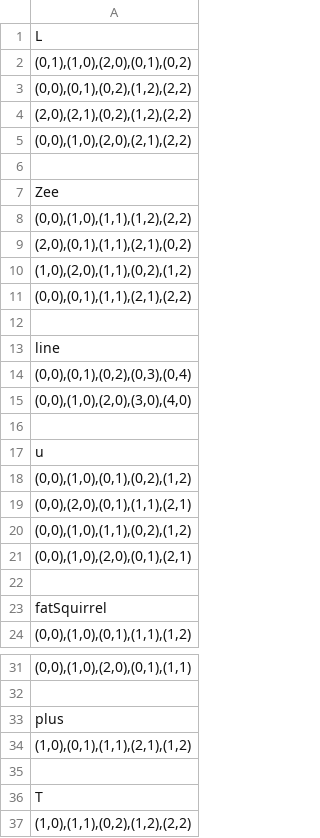
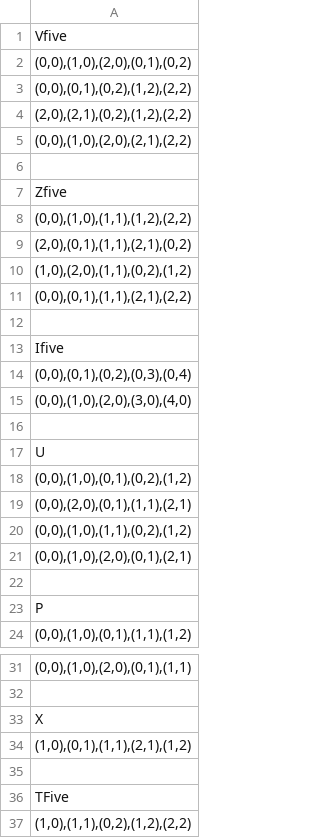
Before and after one commit to warrena/BlockEm, a CSV file: final/Blockem/out/production/Blockem/blockem/blokus_pieces.csv, drawn as a sheet; only a part is shown, gaps mark what is left out; the diff covers the shown part only.

```diff
--- a/final/Blockem/out/production/Blockem/blockem/blokus_pieces.csv
+++ b/final/Blockem/out/production/Blockem/blockem/blokus_pieces.csv
@@ -1,3 +1,3 @@
-L
-"(0,1),(1,0),(2,0),(0,1),(0,2)"
+Vfive
+"(0,0),(1,0),(2,0),(0,1),(0,2)"
 "(0,0),(0,1),(0,2),(1,2),(2,2)"
@@ -6,3 +6,3 @@ L
 
-Zee
+Zfive
 "(0,0),(1,0),(1,1),(1,2),(2,2)"
@@ -12,3 +12,3 @@ Zee
 
-line
+Ifive
 "(0,0),(0,1),(0,2),(0,3),(0,4)"
@@ -16,3 +16,3 @@ line
 
-u
+U
 "(0,0),(1,0),(0,1),(0,2),(1,2)"
@@ -22,3 +22,3 @@ u
 
-fatSquirrel
+P
 "(0,0),(1,0),(0,1),(1,1),(1,2)"
@@ -32,6 +32,6 @@ fatSquirrel
 
-plus
+X
 "(1,0),(0,1),(1,1),(2,1),(1,2)"
 
-T
+TFive
 "(1,0),(1,1),(0,2),(1,2),(2,2)"
```
Also changed, not shown: 69 added rows and 3 edited cells elsewhere in this file, final/Blockem/src/blockem/blokus_pieces.csv.
